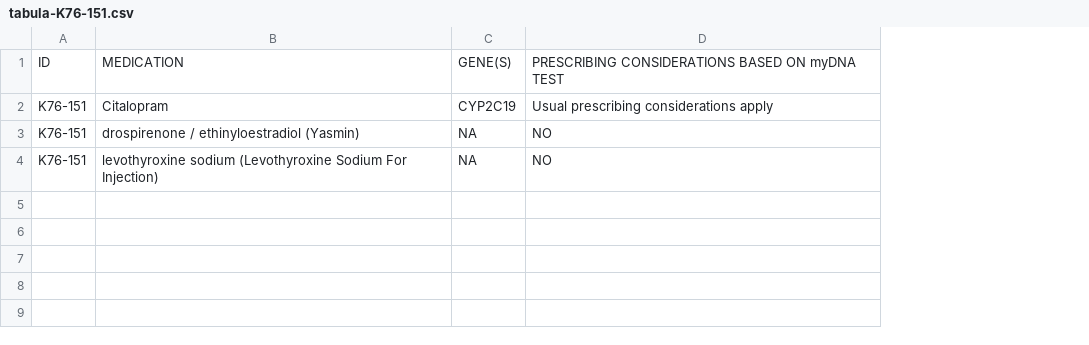
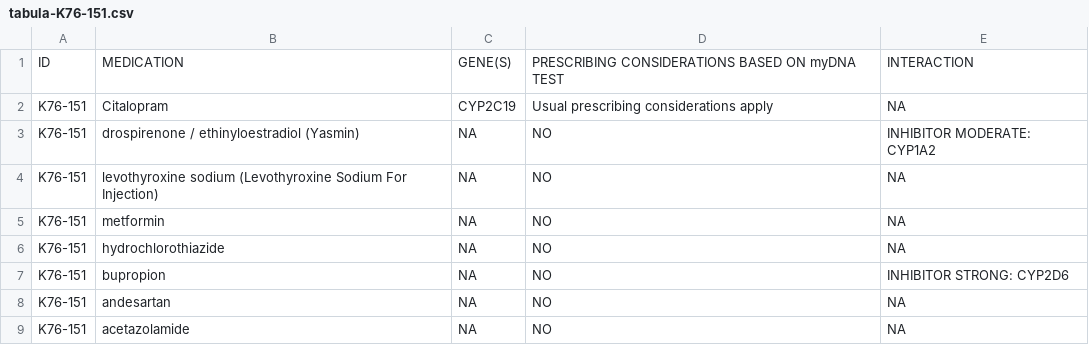
Before and after one commit to sambreaux/pgx, a CSV file: myDNA_PATIENT_DRUGS/tabula-K76-151.csv, drawn as a sheet; the diff names each change by its address in the sheet, - before the commit and + after, or states it on an @@ line.

```diff
--- a/myDNA_PATIENT_DRUGS/tabula-K76-151.csv
+++ b/myDNA_PATIENT_DRUGS/tabula-K76-151.csv
+column E, rows 1-4: INTERACTION | NA | INHIBITOR MODERATE: CYP1A2 | NA
+row 5: K76-151 | metformin | NA | NO | NA
+row 6: K76-151 | hydrochlorothiazide | NA | NO | NA
+row 7: K76-151 | bupropion | NA | NO | INHIBITOR STRONG: CYP2D6
+row 8: K76-151 | andesartan | NA | NO | NA
+row 9: K76-151 | acetazolamide | NA | NO | NA
```
Also changed, not shown: myDNA_PATIENT_DRUGS/tabula-J02-139.csv, myDNA_PATIENT_DRUGS/tabula-K76-153.csv, 47 other files.
